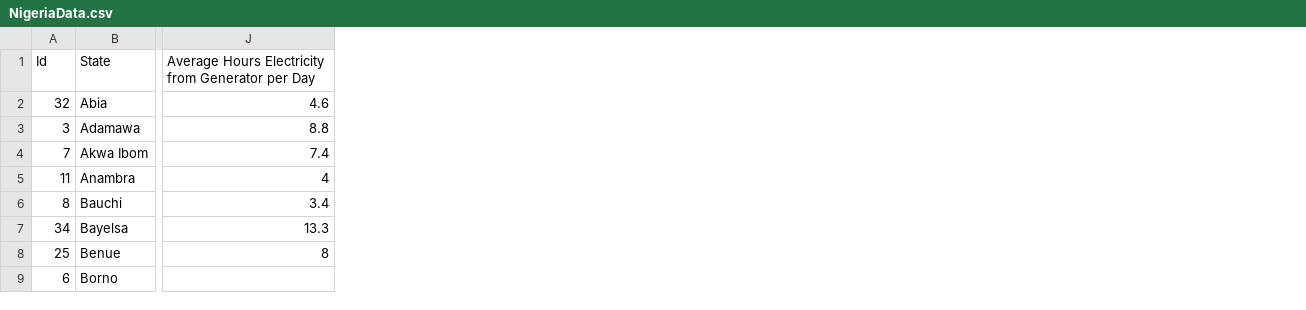
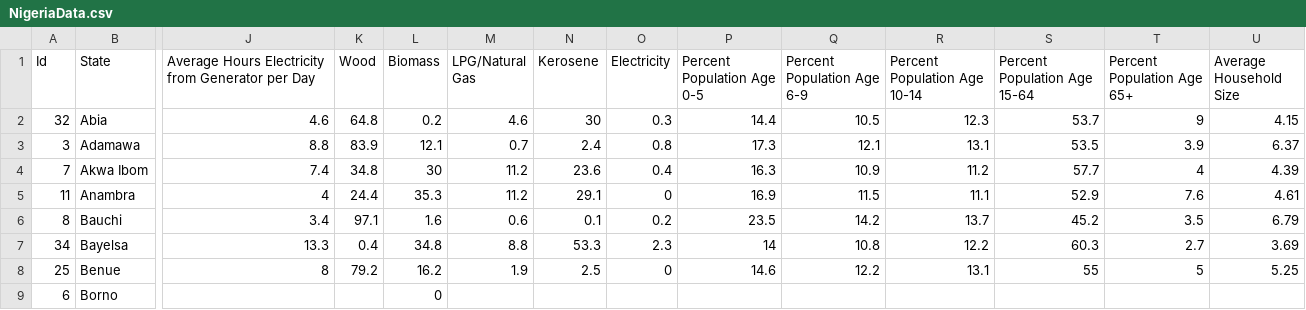
Before and after one commit to catalyst-offgrid/catalyst-aip, a CSV file: data/Energy/Census/NigeriaData.csv, drawn as a sheet; only a part is shown, gaps mark what is left out; the diff names each change by its address in the sheet, - before the commit and + after, or states it on an @@ line.

Commit message:
Added Nigeria demographic data

```diff
--- a/data/Energy/Census/NigeriaData.csv
+++ b/data/Energy/Census/NigeriaData.csv
+column K (Wood), rows 2-8: 64.8 | 83.9 | 34.8 | 24.4 | 97.1 | 0.4 | 79.2
+column L (Biomass), rows 2-9: 0.2 | 12.1 | 30 | 35.3 | 1.6 | 34.8 | 16.2 | 0
+column M (LPG/Natural Gas), rows 2-8: 4.6 | 0.7 | 11.2 | 11.2 | 0.6 | 8.8 | 1.9
+column N (Kerosene), rows 2-8: 30 | 2.4 | 23.6 | 29.1 | 0.1 | 53.3 | 2.5
+column O (Electricity), rows 2-8: 0.3 | 0.8 | 0.4 | 0 | 0.2 | 2.3 | 0
+column P (Percent Population Age 0-5), rows 2-8: 14.4 | 17.3 | 16.3 | 16.9 | 23.5 | 14 | 14.6
+column Q (Percent Population Age 6-9), rows 2-8: 10.5 | 12.1 | 10.9 | 11.5 | 14.2 | 10.8 | 12.2
+column R (Percent Population Age 10-14), rows 2-8: 12.3 | 13.1 | 11.2 | 11.1 | 13.7 | 12.2 | 13.1
+column S (Percent Population Age 15-64), rows 2-8: 53.7 | 53.5 | 57.7 | 52.9 | 45.2 | 60.3 | 55
+column T (Percent Population Age 65+), rows 2-8: 9 | 3.9 | 4 | 7.6 | 3.5 | 2.7 | 5
+column U (Average Household Size), rows 2-8: 4.15 | 6.37 | 4.39 | 4.61 | 6.79 | 3.69 | 5.25
```
Also changed, not shown: 1 other file.
